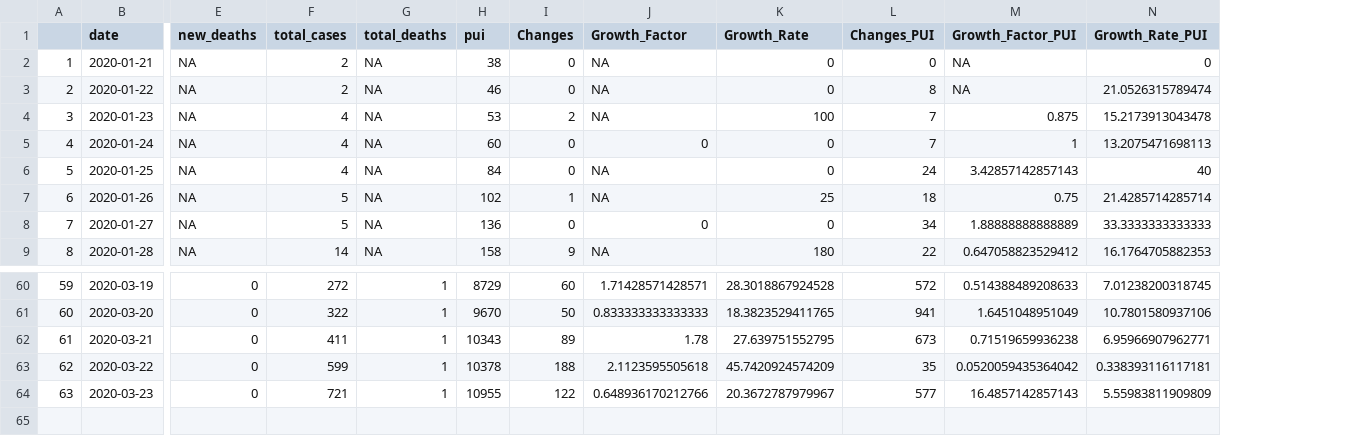
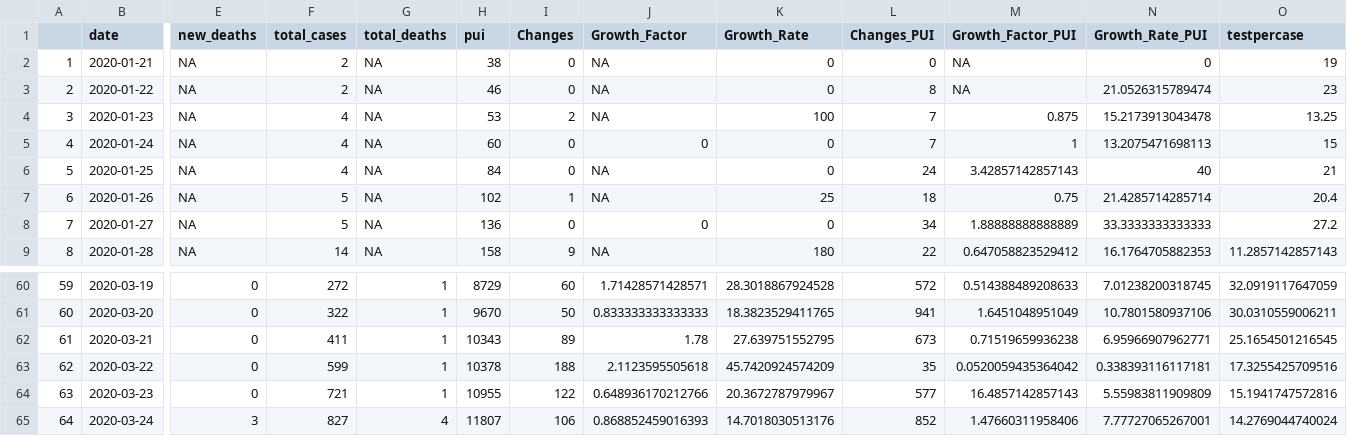
Before and after one commit to PaulApivat/covid, a CSV file: shiny/ddc_who_data.csv, drawn as a sheet; only a part is shown, gaps mark what is left out; rows hold the shown columns only; the diff names each change by its address in the sheet, - before the commit and + after, or states it on an @@ line.

Commit message:
update ddc_who_data.csv and republish sample.Rmd to shiny server

```diff
--- a/shiny/ddc_who_data.csv
+++ b/shiny/ddc_who_data.csv
+column O (testpercase), rows 2-9: 19 | 23 | 13.25 | 15 | 21 | 20.4 | 27.2 | 11.2857142857143; rows 60-64: 32.0919117647059 | 30.0310559006211 | 25.1654501216545 | 17.3255425709516 | 15.1941747572816
+row 65: 64 | 2020-03-24 | 3 | 827 | 4 | 11807 | 106 | 0.868852459016393 | 14.7018030513176 | 852 | 1.47660311958406 | 7.77727065267001 | 14.2769044740024
```
Also changed, not shown: 2 other files.
